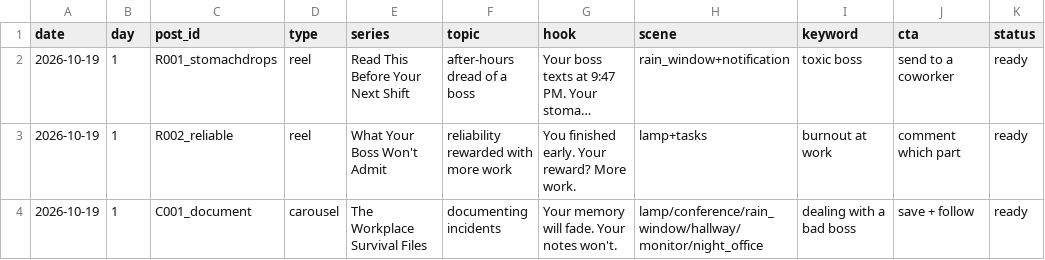
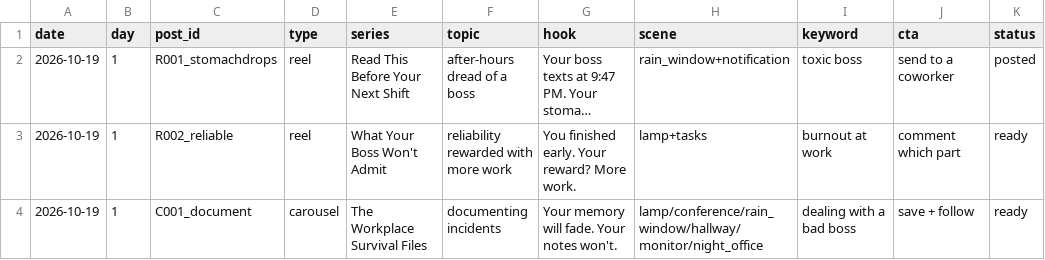
Before and after one commit to shaunmcm/Unspokenatwork, a TSV file: tools/content_log.tsv, drawn as a sheet; long unchanged cells end in …; the diff names each change by its address in the sheet, - before the commit and + after, or states it on an @@ line.

```diff
--- a/tools/content_log.tsv
+++ b/tools/content_log.tsv
-K2 (status): ready
+K2 (status): posted
```
Also changed, not shown: 1 other file.
